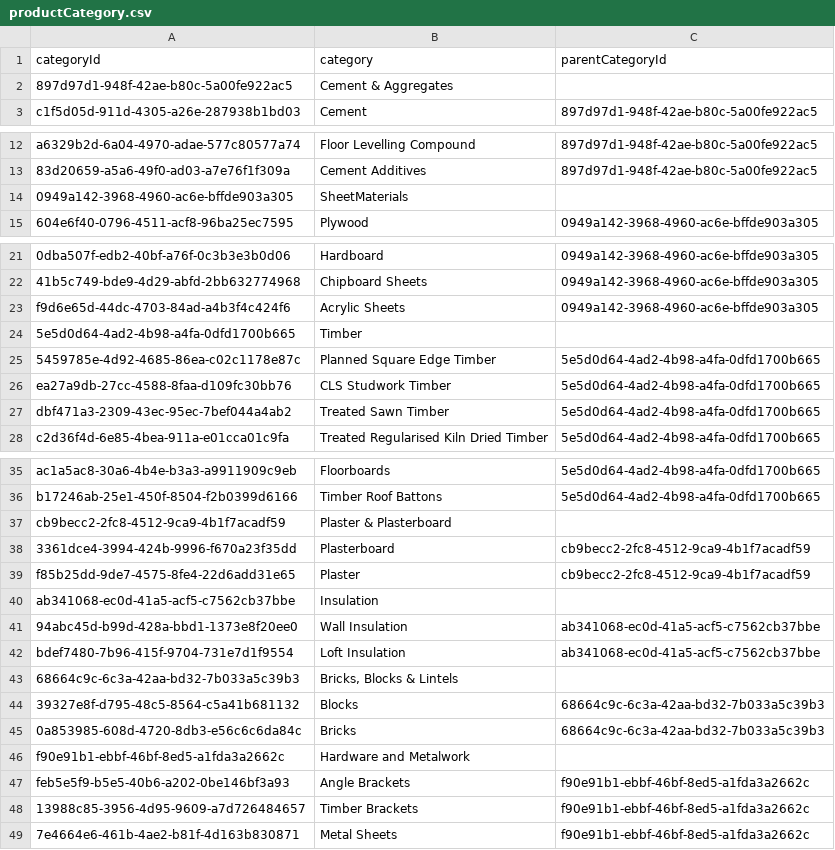
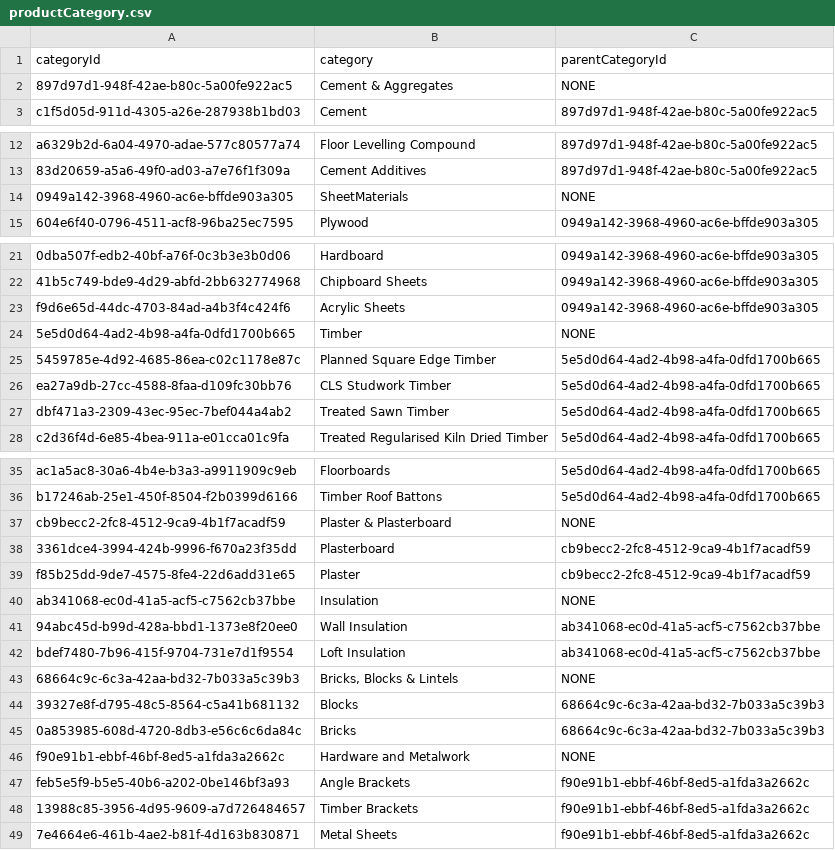
Before and after one commit to GmeduoyeClaymore/viewserver, a CSV file: viewserver-shotgun/src/main/resources/data/productCategory.csv, drawn as a sheet; only a part is shown, gaps mark what is left out; the diff names each change by its address in the sheet, - before the commit and + after, or states it on an @@ line.

```diff
--- a/viewserver-shotgun/src/main/resources/data/productCategory.csv
+++ b/viewserver-shotgun/src/main/resources/data/productCategory.csv
-C2 (parentCategoryId): (empty)
+C2 (parentCategoryId): NONE
-C14 (parentCategoryId): (empty)
+C14 (parentCategoryId): NONE
-C24 (parentCategoryId): (empty)
+C24 (parentCategoryId): NONE
-C37 (parentCategoryId): (empty)
+C37 (parentCategoryId): NONE
-C40 (parentCategoryId): (empty)
+C40 (parentCategoryId): NONE
-C43 (parentCategoryId): (empty)
+C43 (parentCategoryId): NONE
-C46 (parentCategoryId): (empty)
+C46 (parentCategoryId): NONE
```
Also changed, not shown: 20 other files.
